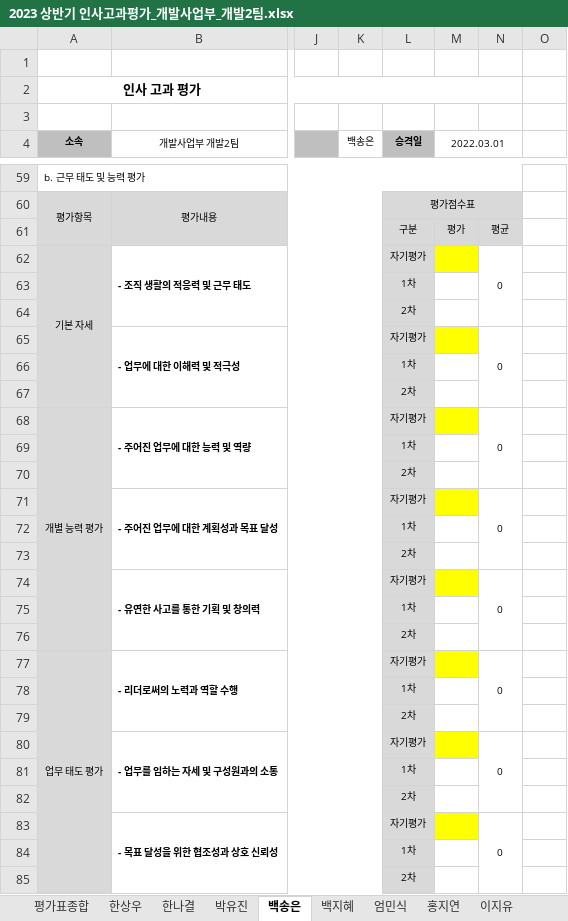
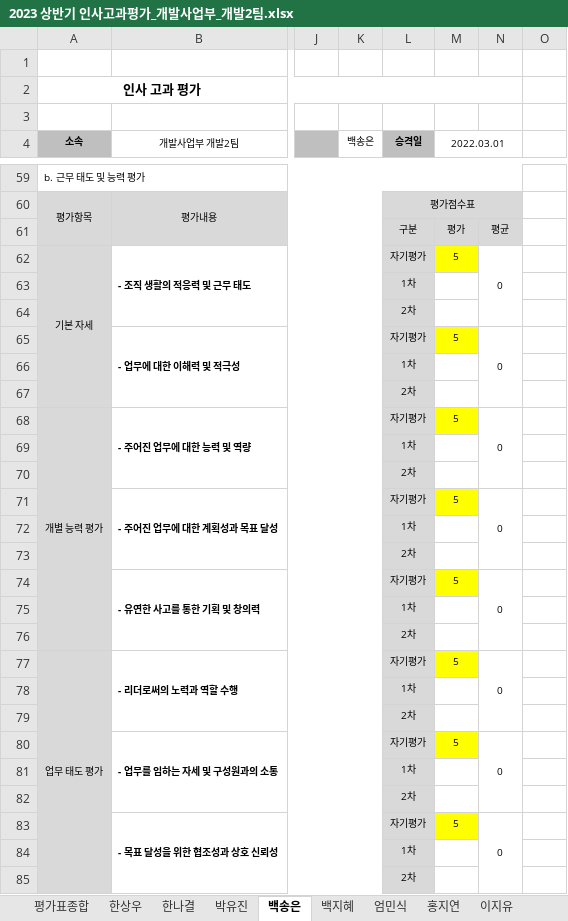
Before and after one commit to hsw8409/DevEnv, an Excel workbook: 02.팀원관리/01.인사고과평가/2023 상반기 인사고과평가_개발사업부_개발2팀.xlsx, sheet 백송은, drawn as a sheet; only a part is shown, gaps mark what is left out; values as stored, in another font and other column widths than the file's, no borders; the diff covers the shown part only; the diff names each change by its address in the sheet, - before the commit and + after, or states it on an @@ line.

```diff
--- a/02.팀원관리/01.인사고과평가/2023 상반기 인사고과평가_개발사업부_개발2팀.xlsx (sheet 백송은)
+++ b/02.팀원관리/01.인사고과평가/2023 상반기 인사고과평가_개발사업부_개발2팀.xlsx (sheet 백송은)
-M62 (2022.03.01): (empty)
+M62 (2022.03.01): 5
-M65 (2022.03.01): (empty)
+M65 (2022.03.01): 5
-M68 (2022.03.01): (empty)
+M68 (2022.03.01): 5
-M71 (2022.03.01): (empty)
+M71 (2022.03.01): 5
-M74 (2022.03.01): (empty)
+M74 (2022.03.01): 5
-M77 (2022.03.01): (empty)
+M77 (2022.03.01): 5
-M80 (2022.03.01): (empty)
+M80 (2022.03.01): 5
-M83 (2022.03.01): (empty)
+M83 (2022.03.01): 5
```
Also changed, not shown: 1 edited cell elsewhere in this sheet, sheet 근무태도 능력평가, 02.팀원관리/01.인사고과평가/2023 상반기 인사고과평가_개발사업부_개발2팀_백송은.xlsx, 4 other files.
